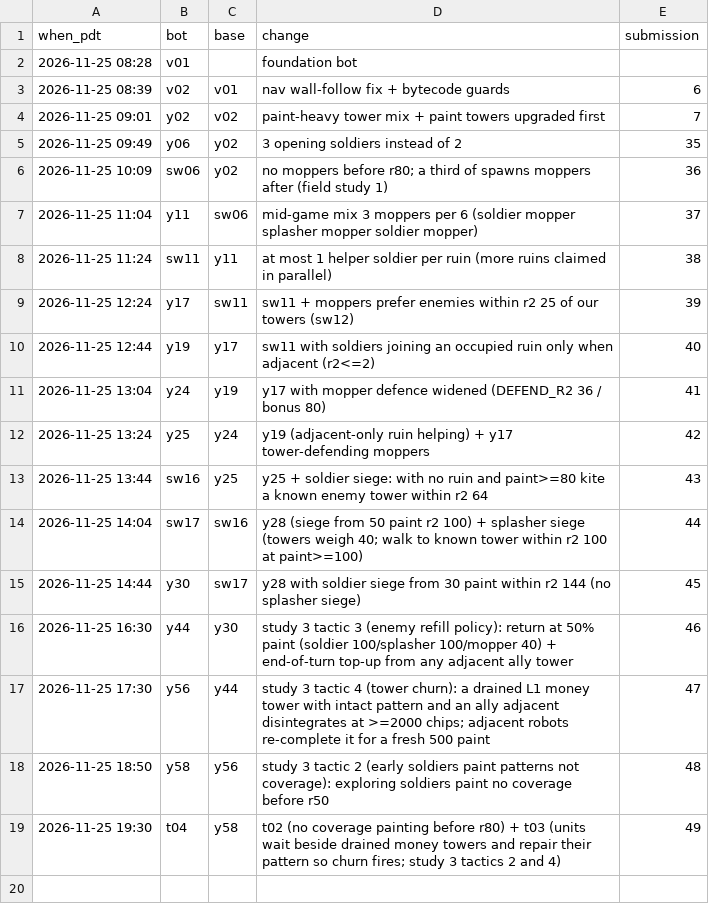
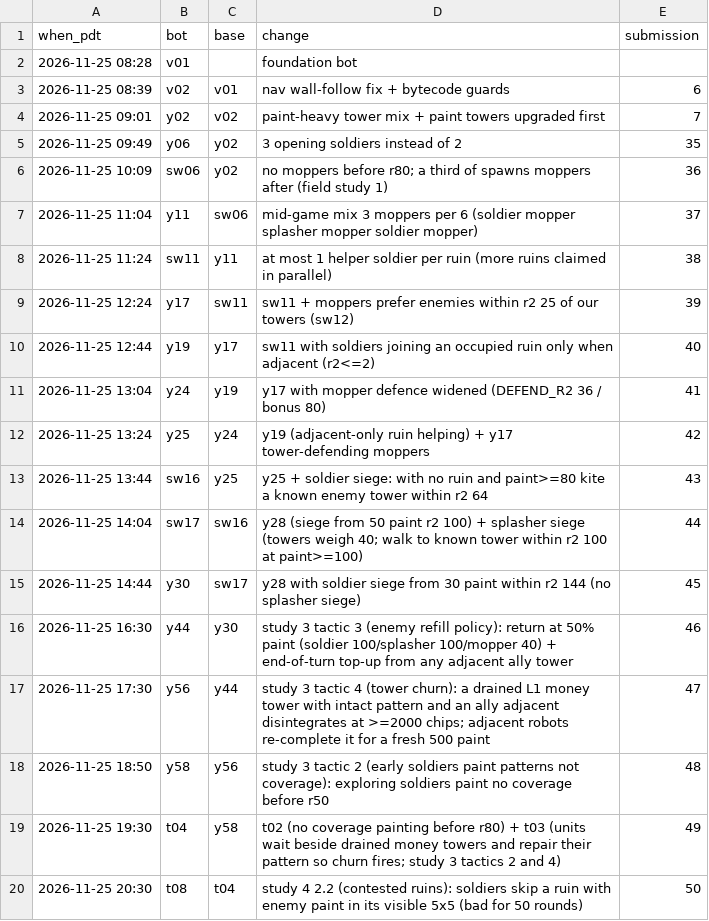
Before and after one commit to terryvanbelle/battlecode25b-vibe, a CSV file: research/tourney/champions.csv, drawn as a sheet.

```diff
--- a/research/tourney/champions.csv
+++ b/research/tourney/champions.csv
@@ -19 +19,2 @@ when_pdt,bot,base,change,submission
 2026-11-25 19:30,t04,y58,t02 (no coverage painting before r80) + t03 (units wait beside drained money towers and repair their pattern so churn fires; study 3 tactics 2 and 4),49
+2026-11-25 20:30,t08,t04,study 4 2.2 (contested ruins): soldiers skip a ruin with enemy paint in its visible 5x5 (bad for 50 rounds),50
```
Also changed, not shown: progress/replica-elo.csv, 36 other files.
